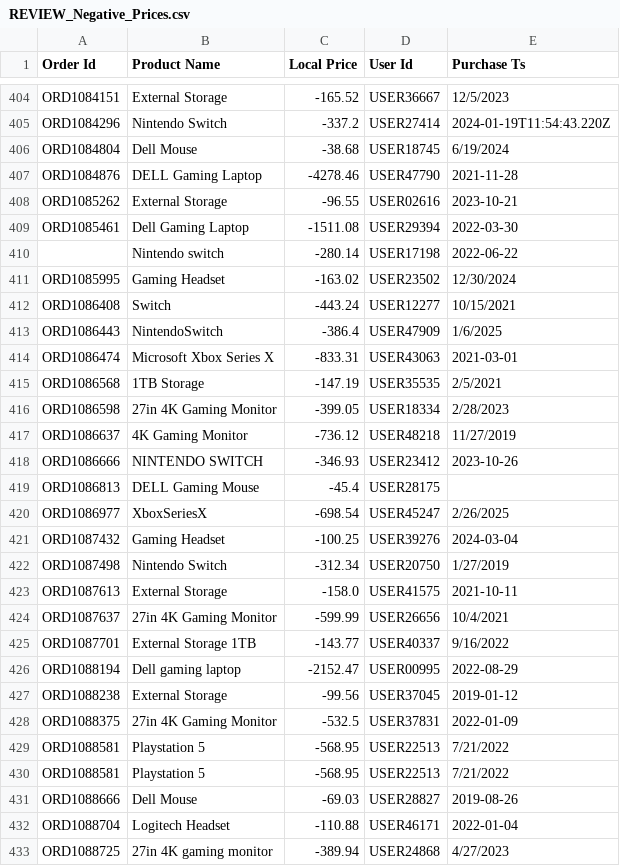
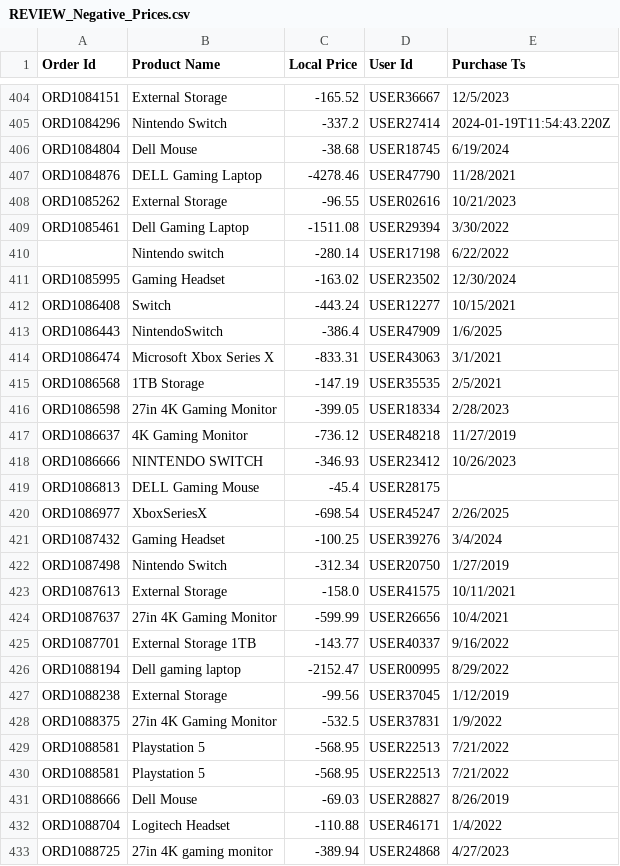
Before and after one commit to kiobov/Analytics, a CSV file: ProductsRevenueTrends/REVIEW_Negative_Prices.csv, drawn as a sheet; only a part is shown, gaps mark what is left out; the diff covers the shown part only.

```diff
--- a/ProductsRevenueTrends/REVIEW_Negative_Prices.csv
+++ b/ProductsRevenueTrends/REVIEW_Negative_Prices.csv
@@ -406,6 +406,6 @@ ORD1084296, Nintendo Switch,-337.2,USER27414,2024-01-19T11:54:43.220Z
 ORD1084804, Dell Mouse ,-38.68,USER18745,6/19/2024
-ORD1084876,DELL Gaming Laptop,-4278.46,USER47790,2021-11-28
-ORD1085262,External Storage,-96.55,USER02616,2023-10-21
-ORD1085461,Dell Gaming Laptop ,-1511.08,USER29394,2022-03-30
-,Nintendo switch,-280.14,USER17198,2022-06-22
+ORD1084876,DELL Gaming Laptop,-4278.46,USER47790,11/28/2021
+ORD1085262,External Storage,-96.55,USER02616,10/21/2023
+ORD1085461,Dell Gaming Laptop ,-1511.08,USER29394,3/30/2022
+,Nintendo switch,-280.14,USER17198,6/22/2022
 ORD1085995,Gaming Headset,-163.02,USER23502,12/30/2024
@@ -413,3 +413,3 @@ ORD1086408, Switch,-443.24,USER12277,10/15/2021
 ORD1086443,NintendoSwitch ,-386.4,USER47909,1/6/2025
-ORD1086474,Microsoft Xbox Series X,-833.31,USER43063,2021-03-01
+ORD1086474,Microsoft Xbox Series X,-833.31,USER43063,3/1/2021
 ORD1086568,1TB Storage ,-147.19,USER35535,2/5/2021
@@ -417,17 +417,17 @@ ORD1086598,27in 4K Gaming Monitor,-399.05,USER18334,2/28/2023
 ORD1086637, 4K Gaming Monitor,-736.12,USER48218,11/27/2019
-ORD1086666, NINTENDO SWITCH,-346.93,USER23412,2023-10-26
+ORD1086666, NINTENDO SWITCH,-346.93,USER23412,10/26/2023
 ORD1086813,DELL Gaming Mouse,-45.4,USER28175,
 ORD1086977,XboxSeriesX,-698.54,USER45247,2/26/2025
-ORD1087432, Gaming Headset,-100.25,USER39276,2024-03-04
+ORD1087432, Gaming Headset,-100.25,USER39276,3/4/2024
 ORD1087498,Nintendo Switch ,-312.34,USER20750,1/27/2019
-ORD1087613, External Storage,-158.0,USER41575,2021-10-11
+ORD1087613, External Storage,-158.0,USER41575,10/11/2021
 ORD1087637,27in 4K Gaming Monitor,-599.99,USER26656,10/4/2021
 ORD1087701, External Storage 1TB,-143.77,USER40337,9/16/2022
-ORD1088194,Dell gaming laptop,-2152.47,USER00995,2022-08-29
-ORD1088238,External Storage,-99.56,USER37045,2019-01-12
-ORD1088375, 27in 4K Gaming Monitor,-532.5,USER37831,2022-01-09
+ORD1088194,Dell gaming laptop,-2152.47,USER00995,8/29/2022
+ORD1088238,External Storage,-99.56,USER37045,1/12/2019
+ORD1088375, 27in 4K Gaming Monitor,-532.5,USER37831,1/9/2022
 ORD1088581,Playstation 5,-568.95,USER22513,7/21/2022
 ORD1088581,Playstation 5,-568.95,USER22513,7/21/2022
-ORD1088666,Dell Mouse,-69.03,USER28827,2019-08-26
-ORD1088704, Logitech Headset ,-110.88,USER46171,2022-01-04
+ORD1088666,Dell Mouse,-69.03,USER28827,8/26/2019
+ORD1088704, Logitech Headset ,-110.88,USER46171,1/4/2022
 ORD1088725,27in 4K gaming monitor,-389.94,USER24868,4/27/2023
```
Also changed, not shown: 185 edited cells elsewhere in this file, 5 other files.
